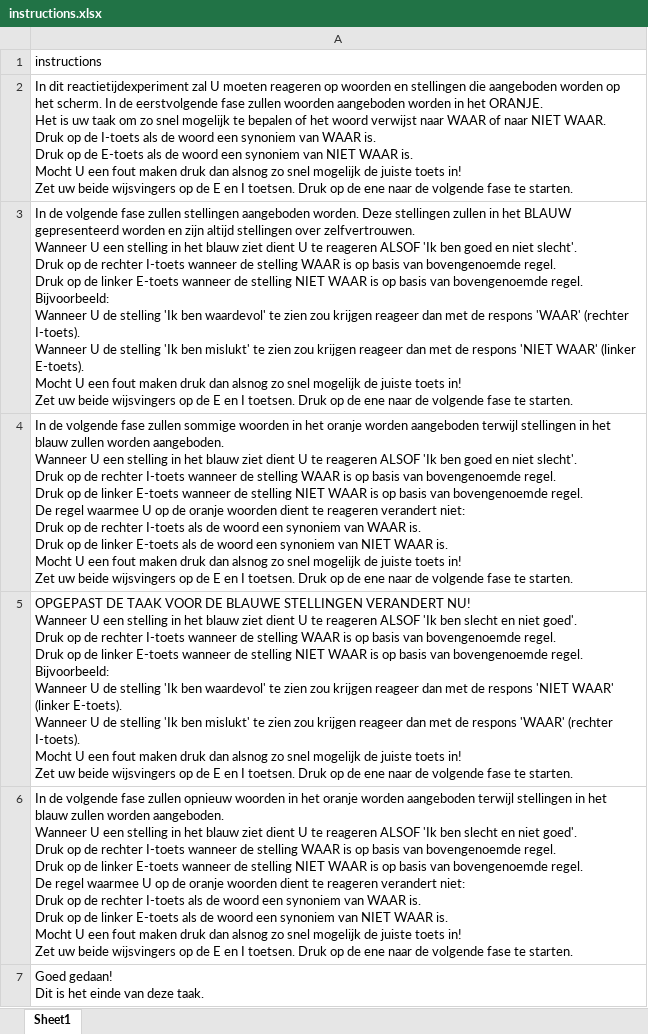
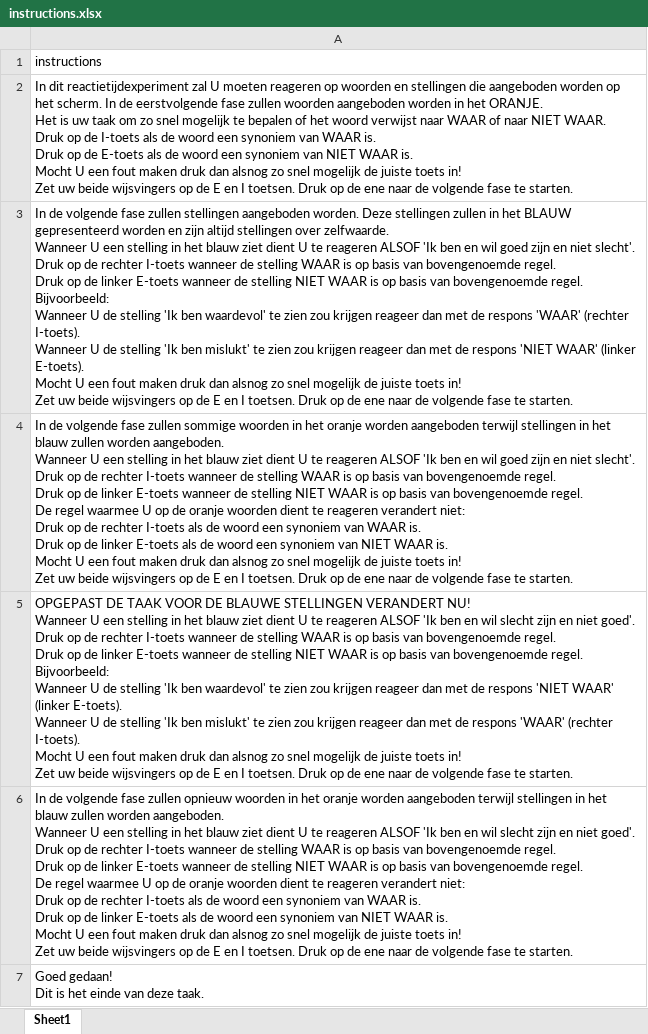
Before and after one commit to ianhussey/RelationalRespondingTask, an Excel workbook: Dutch translation files/instructions.xlsx, sheet Sheet1, drawn as a sheet; values as stored, in another font and other column widths than the file's, no borders; ↵ is a line break in a cell; the diff names each change by its address in the sheet, - before the commit and + after, or states it on an @@ line.

Commit message:
typo

```diff
--- a/Dutch translation files/instructions.xlsx (sheet Sheet1)
+++ b/Dutch translation files/instructions.xlsx (sheet Sheet1)
-A3: …stellingen over zelfvertrouwen. ↵ Wanneer U een stelling in het blauw ziet dient U te reageren ALSOF 'Ik ben goed en niet…
+A3: …stellingen over zelfwaarde. ↵ Wanneer U een stelling in het blauw ziet dient U te reageren ALSOF 'Ik ben en wil goed zijn en niet…
-A4: …'Ik ben goed en niet…
+A4: …'Ik ben en wil goed zijn en niet…
-A5: …'Ik ben slecht en niet…
+A5: …'Ik ben en wil slecht zijn en niet…
-A6: …'Ik ben slecht en niet…
+A6: …'Ik ben en wil slecht zijn en niet…
```
